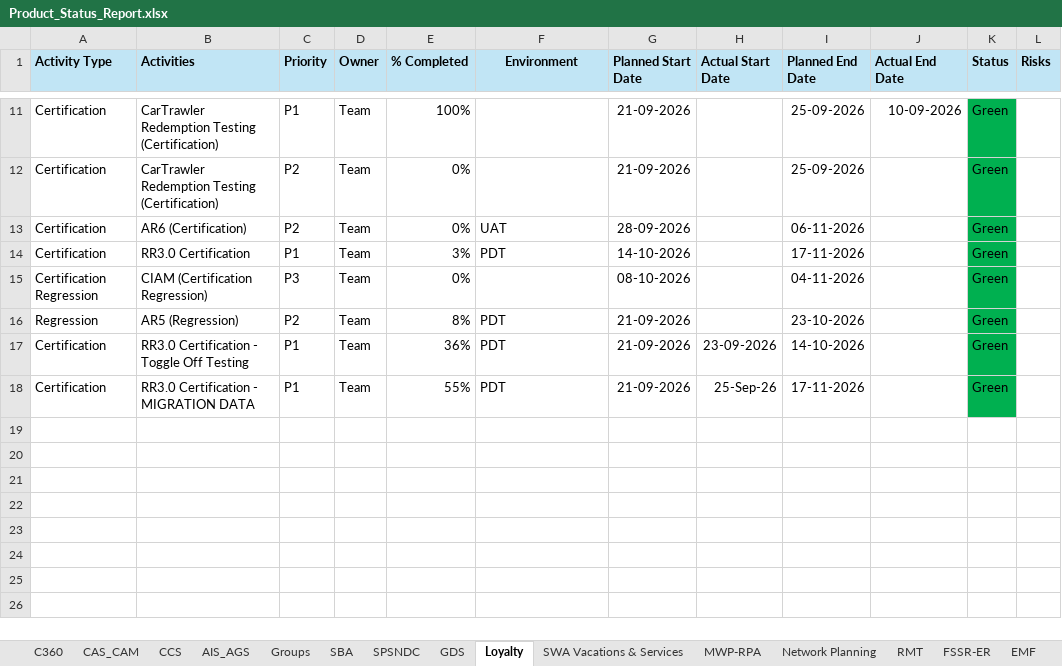
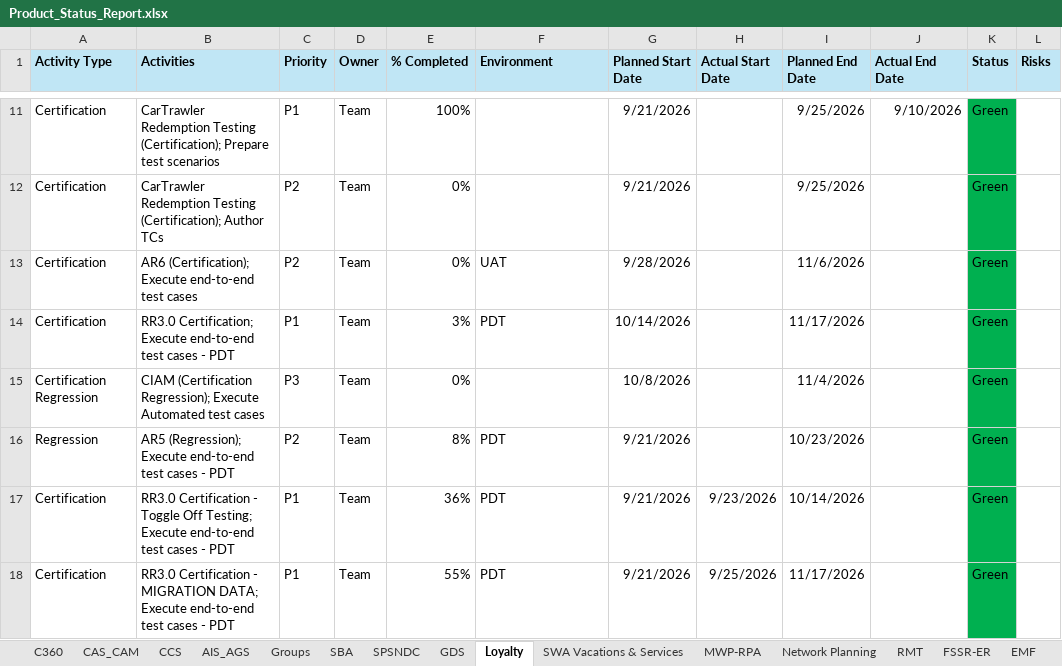
Before and after one commit to Qentelli-Design/SWA, an Excel workbook: Product_Status_Report.xlsx, sheet Loyalty, drawn as a sheet; only a part is shown, gaps mark what is left out; values as stored, in another font and other column widths than the file's, no borders; the diff covers the shown part only; the diff names each change by its address in the sheet, - before the commit and + after, or states it on an @@ line.

```diff
--- a/Product_Status_Report.xlsx (sheet Loyalty)
+++ b/Product_Status_Report.xlsx (sheet Loyalty)
-F1 alignment: center
+F1 alignment: left
-B11 (Activities): …Redemption Testing (Certification)
+B11 (Activities): …Redemption Testing (Certification); Prepare test scenarios
-G11:G12 (Planned Start Date): 21-09-2026
+G11:G12 (Planned Start Date): 9/21/2026
-I11:I12 (Planned End Date): 25-09-2026
+I11:I12 (Planned End Date): 9/25/2026
-J11 (Actual End Date): 10-09-2026
+J11 (Actual End Date): 9/10/2026
-B12 (Activities): …Redemption Testing (Certification)
+B12 (Activities): …Redemption Testing (Certification); Author TCs
-B13 (Activities): AR6 (Certification)
+B13 (Activities): AR6 (Certification); Execute end-to-end test cases
-G13 (Planned Start Date): 28-09-2026
+G13 (Planned Start Date): 9/28/2026
-I13 (Planned End Date): 06-11-2026
+I13 (Planned End Date): 11/6/2026
-B14 (Activities): RR3.0 Certification
+B14 (Activities): RR3.0 Certification; Execute end-to-end test cases - PDT
-G14 (Planned Start Date): 14-10-2026
+G14 (Planned Start Date): 10/14/2026
-I14 (Planned End Date): 17-11-2026
+I14 (Planned End Date): 11/17/2026
-B15 (Activities): CIAM (Certification Regression)
+B15 (Activities): CIAM (Certification Regression); Execute Automated test cases
-G15 (Planned Start Date): 08-10-2026
+G15 (Planned Start Date): 10/8/2026
-I15 (Planned End Date): 04-11-2026
+I15 (Planned End Date): 11/4/2026
-B16 (Activities): AR5 (Regression)
+B16 (Activities): AR5 (Regression); Execute end-to-end test cases - PDT
-G16:G18 (Planned Start Date): 21-09-2026
+G16:G18 (Planned Start Date): 9/21/2026
-I16 (Planned End Date): 23-10-2026
+I16 (Planned End Date): 10/23/2026
-B17 (Activities): …Toggle Off Testing
+B17 (Activities): …Toggle Off Testing; Execute end-to-end test cases - PDT
-H17 (Actual Start Date): 23-09-2026
+H17 (Actual Start Date): 9/23/2026
-I17 (Planned End Date): 14-10-2026
+I17 (Planned End Date): 10/14/2026
-B18 (Activities): …- MIGRATION DATA
+B18 (Activities): …- MIGRATION DATA; Execute end-to-end test cases - PDT
-H18 (Actual Start Date): 25-Sep-26
+H18 (Actual Start Date): 9/25/2026
-I18 (Planned End Date): 17-11-2026
+I18 (Planned End Date): 11/17/2026
```
Also changed, not shown: 39 edited cells elsewhere in this sheet.
